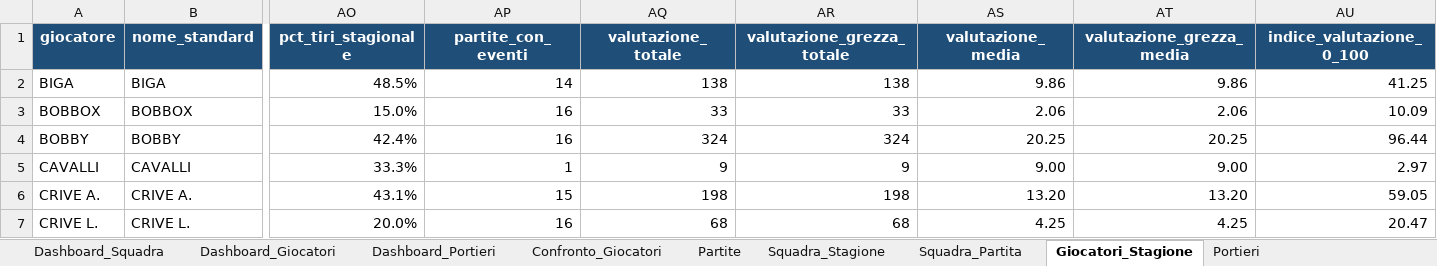
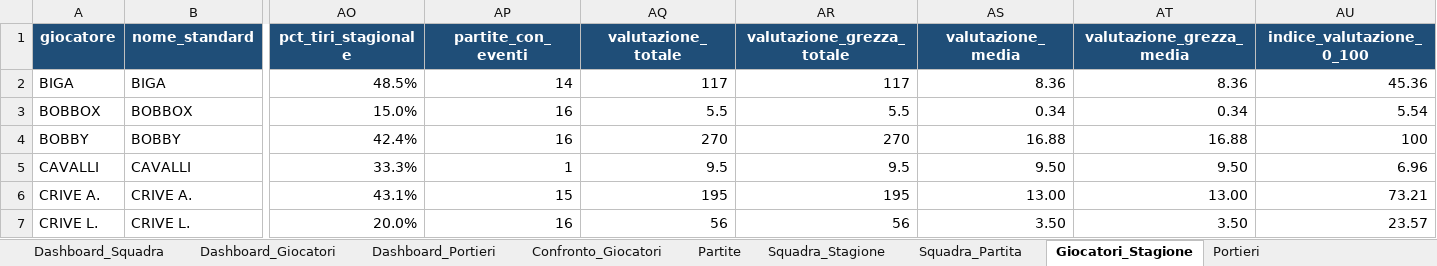
Before and after one commit to crive96/sg-arese-waterpolo-analytics, an Excel workbook: SG_Arese_2025_26_Analisi.xlsx, sheet Giocatori_Stagione, drawn as a sheet; only a part is shown, gaps mark what is left out; values as stored, in another font and other column widths than the file's, no borders; the diff covers the shown part only; the diff names each change by its address in the sheet, - before the commit and + after, or states it on an @@ line.

```diff
--- a/SG_Arese_2025_26_Analisi.xlsx (sheet Giocatori_Stagione)
+++ b/SG_Arese_2025_26_Analisi.xlsx (sheet Giocatori_Stagione)
-AQ2 (valutazione_totale): 138
+AQ2 (valutazione_totale): 117
-AR2 (valutazione_grezza_totale): 138
+AR2 (valutazione_grezza_totale): 117
-AS2 (valutazione_media): 9.86
+AS2 (valutazione_media): 8.36
-AT2 (valutazione_grezza_media): 9.86
+AT2 (valutazione_grezza_media): 8.36
-AU2 (indice_valutazione_0_100): 41.25
+AU2 (indice_valutazione_0_100): 45.36
-AQ3 (valutazione_totale): 33
+AQ3 (valutazione_totale): 5.5
-AR3 (valutazione_grezza_totale): 33
+AR3 (valutazione_grezza_totale): 5.5
-AS3 (valutazione_media): 2.06
+AS3 (valutazione_media): 0.34
-AT3 (valutazione_grezza_media): 2.06
+AT3 (valutazione_grezza_media): 0.34
-AU3 (indice_valutazione_0_100): 10.09
+AU3 (indice_valutazione_0_100): 5.54
-AQ4 (valutazione_totale): 324
+AQ4 (valutazione_totale): 270
-AR4 (valutazione_grezza_totale): 324
+AR4 (valutazione_grezza_totale): 270
-AS4 (valutazione_media): 20.25
+AS4 (valutazione_media): 16.88
-AT4 (valutazione_grezza_media): 20.25
+AT4 (valutazione_grezza_media): 16.88
-AU4 (indice_valutazione_0_100): 96.44
+AU4 (indice_valutazione_0_100): 100
-AQ5 (valutazione_totale): 9
+AQ5 (valutazione_totale): 9.5
-AR5 (valutazione_grezza_totale): 9
+AR5 (valutazione_grezza_totale): 9.5
-AS5 (valutazione_media): 9.00
+AS5 (valutazione_media): 9.50
-AT5 (valutazione_grezza_media): 9.00
+AT5 (valutazione_grezza_media): 9.50
-AU5 (indice_valutazione_0_100): 2.97
+AU5 (indice_valutazione_0_100): 6.96
-AQ6 (valutazione_totale): 198
+AQ6 (valutazione_totale): 195
-AR6 (valutazione_grezza_totale): 198
+AR6 (valutazione_grezza_totale): 195
-AS6 (valutazione_media): 13.20
+AS6 (valutazione_media): 13.00
-AT6 (valutazione_grezza_media): 13.20
+AT6 (valutazione_grezza_media): 13.00
-AU6 (indice_valutazione_0_100): 59.05
+AU6 (indice_valutazione_0_100): 73.21
-AQ7 (valutazione_totale): 68
+AQ7 (valutazione_totale): 56
-AR7 (valutazione_grezza_totale): 68
+AR7 (valutazione_grezza_totale): 56
-AS7 (valutazione_media): 4.25
+AS7 (valutazione_media): 3.50
-AT7 (valutazione_grezza_media): 4.25
+AT7 (valutazione_grezza_media): 3.50
-AU7 (indice_valutazione_0_100): 20.47
+AU7 (indice_valutazione_0_100): 23.57
```
Also changed, not shown: 41 edited cells elsewhere in this sheet, sheet Valutazione_Partita, sheet Classifiche_Ruolo, sheet Valutazione_Stagione, sheet Classifiche, sheet Dashboard_Giocatori, sheet Metodo, charts or pictures, 1 other file.
